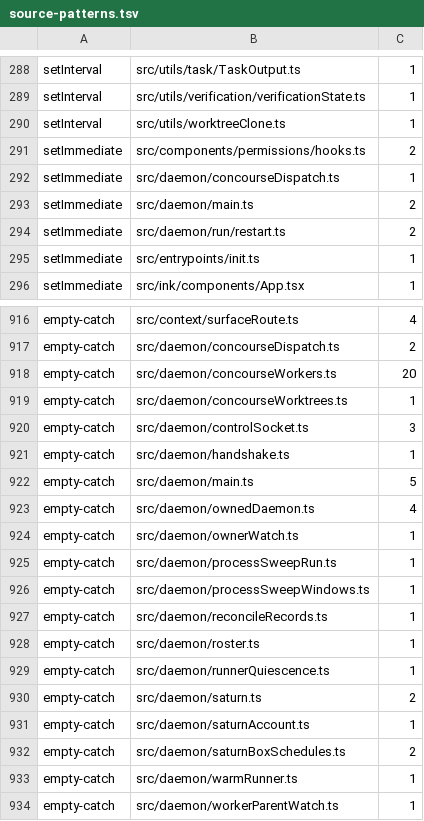
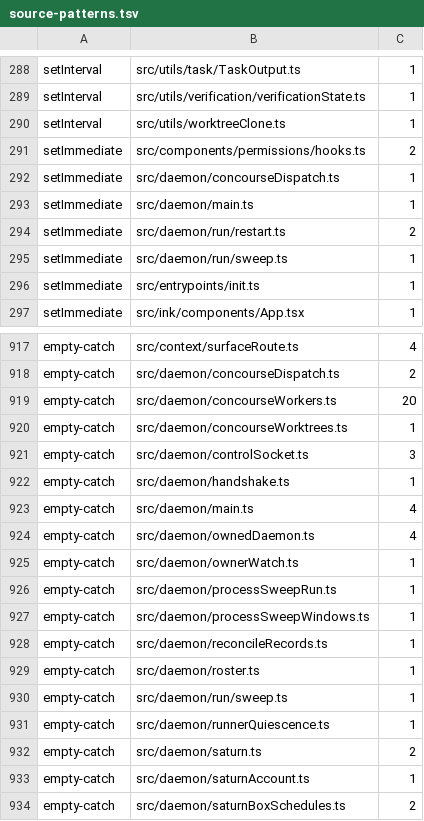
Before and after one commit to Whq02/MercuryCLI, a TSV file: scripts/gate/source-patterns.tsv, drawn as a sheet; only a part is shown, gaps mark what is left out; the shorter side is filled out with more unchanged rows.

```diff
--- a/scripts/gate/source-patterns.tsv
+++ b/scripts/gate/source-patterns.tsv
@@ -292,4 +292,5 @@ setImmediate	src/components/permissions/hooks.ts	2
 setImmediate	src/daemon/concourseDispatch.ts	1
-setImmediate	src/daemon/main.ts	2
+setImmediate	src/daemon/main.ts	1
 setImmediate	src/daemon/run/restart.ts	2
+setImmediate	src/daemon/run/sweep.ts	1
 setImmediate	src/entrypoints/init.ts	1
@@ -921,3 +922,3 @@ empty-catch	src/daemon/controlSocket.ts	3
 empty-catch	src/daemon/handshake.ts	1
-empty-catch	src/daemon/main.ts	5
+empty-catch	src/daemon/main.ts	4
 empty-catch	src/daemon/ownedDaemon.ts	4
@@ -928,2 +929,3 @@ empty-catch	src/daemon/reconcileRecords.ts	1
 empty-catch	src/daemon/roster.ts	1
+empty-catch	src/daemon/run/sweep.ts	1
 empty-catch	src/daemon/runnerQuiescence.ts	1
```
Also changed, not shown: scripts/gate/unit-size.tsv, 7 other files.
